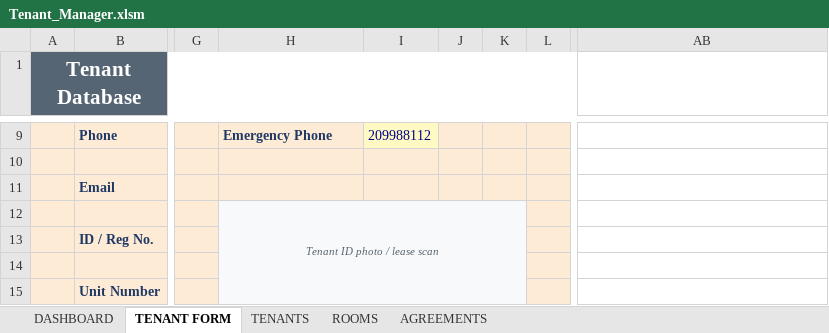
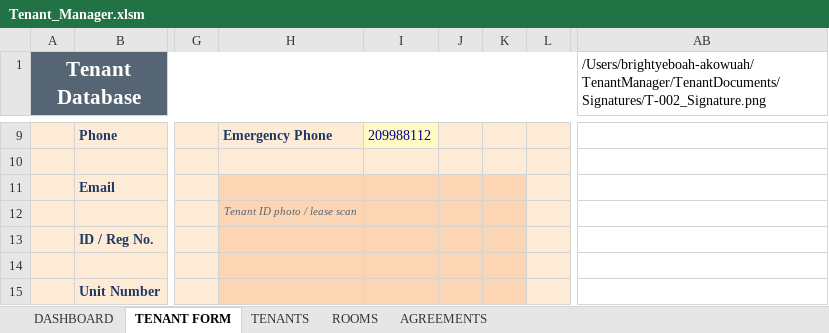
Before and after one commit to akowuahyeb-del/TenantManager, an Excel workbook: Tenant_Manager.xlsm, sheet TENANT FORM, drawn as a sheet; only a part is shown, gaps mark what is left out; values as stored, in another font and other column widths than the file's, no borders; charts and pictures not drawn; removed rows and columns are numbered as before the commit, all else as after; the diff covers the shown part only; the diff names each change by its address in the sheet, - before the commit and + after, or states it on an @@ line.

```diff
--- a/Tenant_Manager.xlsm (sheet TENANT FORM)
+++ b/Tenant_Manager.xlsm (sheet TENANT FORM)
-AB1: (empty)
+AB1: /Users/brightyeboah-akowuah/TenantManager/TenantDocuments/Signatures/T-002_Signature.png
-H11:K11 fill: #FDEBD5
+H11:K11 fill: #FCD5B5
-H12 fill: #F8F9FA
+H12 fill: #FCD5B5
-H12:K19 merged
-I12:K12 fill: none
+I12:K12 fill: #FCD5B5
-H13:K15 fill: none
+H13:K15 fill: #FCD5B5
```
Also changed, not shown: 1 added row, 1 removed row, 37 edited cells and cell formats elsewhere in this sheet, sheet TENANTS, sheet ROOMS, sheet DASHBOARD, formulas that keep their value, charts or pictures, 7 other files.
